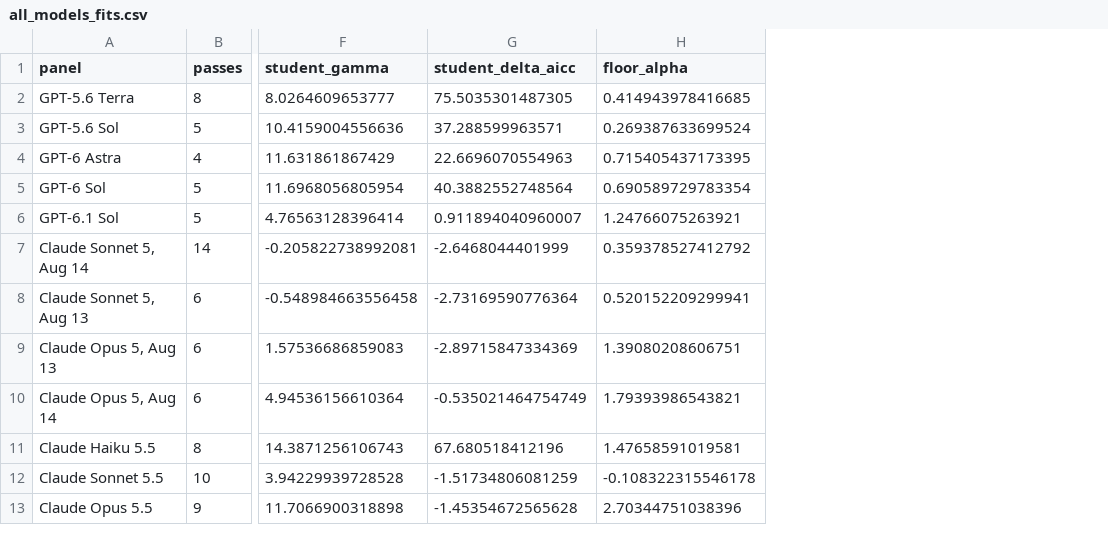
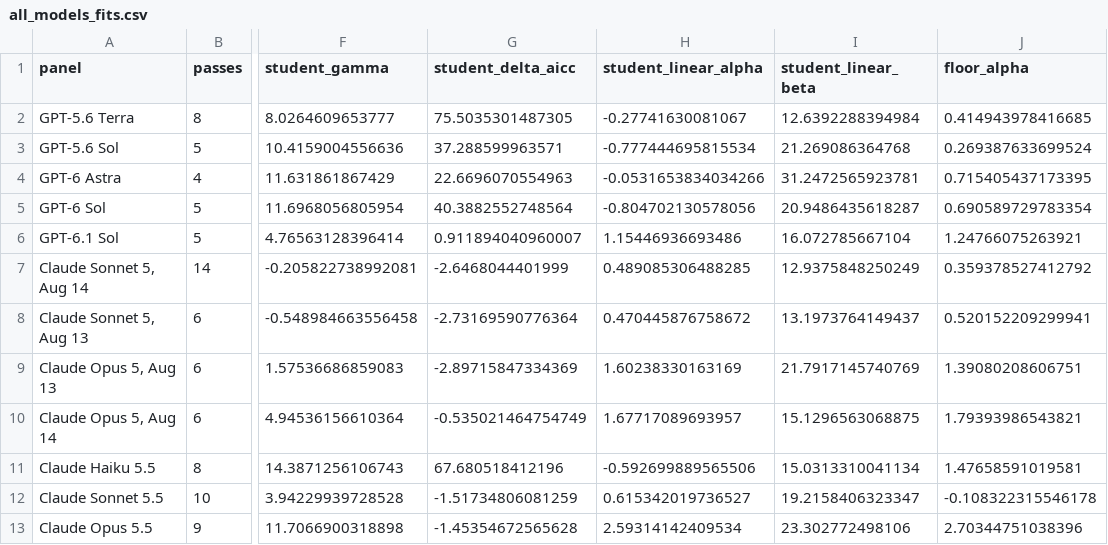
Before and after one commit to henri123lemoine/ttft-latency-scaling, a CSV file: figures/all-models/all_models_fits.csv, drawn as a sheet; only a part is shown, gaps mark what is left out; the diff names each change by its address in the sheet, - before the commit and + after, or states it on an @@ line.

```diff
--- a/figures/all-models/all_models_fits.csv
+++ b/figures/all-models/all_models_fits.csv
+column H (student_linear_alpha), rows 2-13: -0.27741630081067 | -0.777444695815534 | -0.0531653834034266 | -0.804702130578056 | 1.15446936693486 | 0.489085306488285 | 0.470445876758672 | 1.60238330163169 | 1.67717089693957 | -0.592699889565506 | 0.615342019736527 | 2.59314142409534
+column I (student_linear_beta), rows 2-13: 12.6392288394984 | 21.269086364768 | 31.2472565923781 | 20.9486435618287 | 16.072785667104 | 12.9375848250249 | 13.1973764149437 | 21.7917145740769 | 15.1296563068875 | 15.0313310041134 | 19.2158406323347 | 23.302772498106
```
Also changed, not shown: 4 other files.
